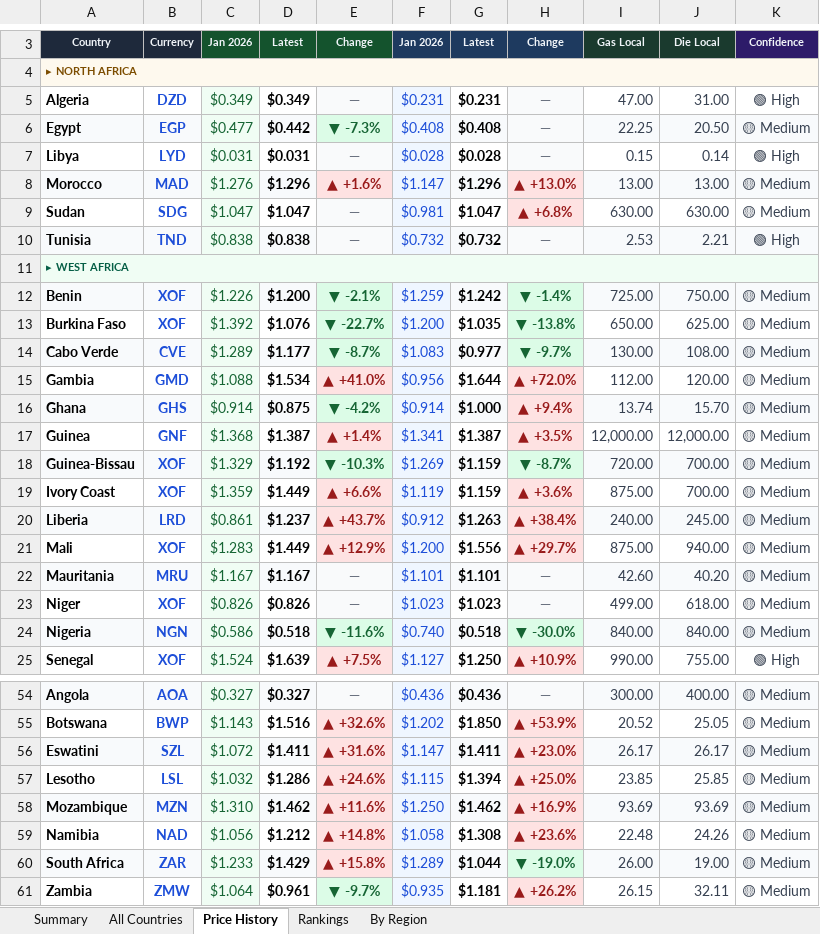
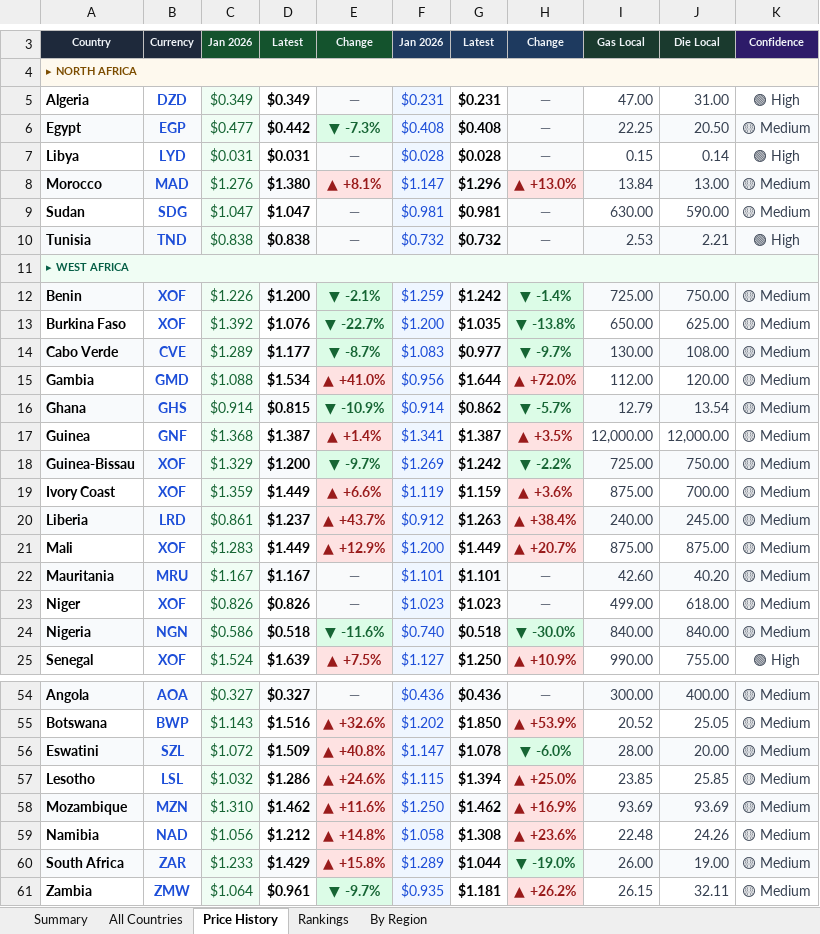
Before and after one commit to Data-Innovation-For-Africa/africa-fuel-tracker, an Excel workbook: africa_fuel_tracker_latest.xlsx, sheet Price History, drawn as a sheet; only a part is shown, gaps mark what is left out; values as stored, in another font and other column widths than the file's, no borders; conditional formats not drawn; the diff covers the shown part only; the diff names each change by its address in the sheet, - before the commit and + after, or states it on an @@ line.

```diff
--- a/africa_fuel_tracker_latest.xlsx (sheet Price History)
+++ b/africa_fuel_tracker_latest.xlsx (sheet Price History)
-D8: $1.296
+D8: $1.380
-E8: ▲ +1.6%
+E8: ▲ +8.1%
-I8: 13.00
+I8: 13.84
-G9: $1.047
+G9: $0.981
-H9: ▲ +6.8%
+H9: —
@@ H9 fill: #FEE2E2 → #F9FAFB, text colour: #991B1B → #6B7280 @@
-J9: 630.00
+J9: 590.00
-D16: $0.875
+D16: $0.815
-E16: ▼ -4.2%
+E16: ▼ -10.9%
-G16: $1.000
+G16: $0.862
-H16: ▲ +9.4%
+H16: ▼ -5.7%
@@ H16 fill: #FEE2E2 → #DCFCE7, text colour: #991B1B → #166534 @@
-I16: 13.74
+I16: 12.79
-J16: 15.70
+J16: 13.54
-D18: $1.192
+D18: $1.200
-E18: ▼ -10.3%
+E18: ▼ -9.7%
-G18: $1.159
+G18: $1.242
-H18: ▼ -8.7%
+H18: ▼ -2.2%
-I18: 720.00
+I18: 725.00
-J18: 700.00
+J18: 750.00
-G21: $1.556
+G21: $1.449
-H21: ▲ +29.7%
+H21: ▲ +20.7%
-J21: 940.00
+J21: 875.00
-D56: $1.411
+D56: $1.509
-E56: ▲ +31.6%
+E56: ▲ +40.8%
-G56: $1.411
+G56: $1.078
-H56: ▲ +23.0%
+H56: ▼ -6.0%
@@ H56 fill: #FEE2E2 → #DCFCE7, text colour: #991B1B → #166534 @@
-I56: 26.17
+I56: 28.00
-J56: 26.17
+J56: 20.00
```
Also changed, not shown: 13 edited cells and cell formats elsewhere in this sheet, sheet Rankings, sheet By Region, sheet All Countries, sheet Summary, 3 other files.
